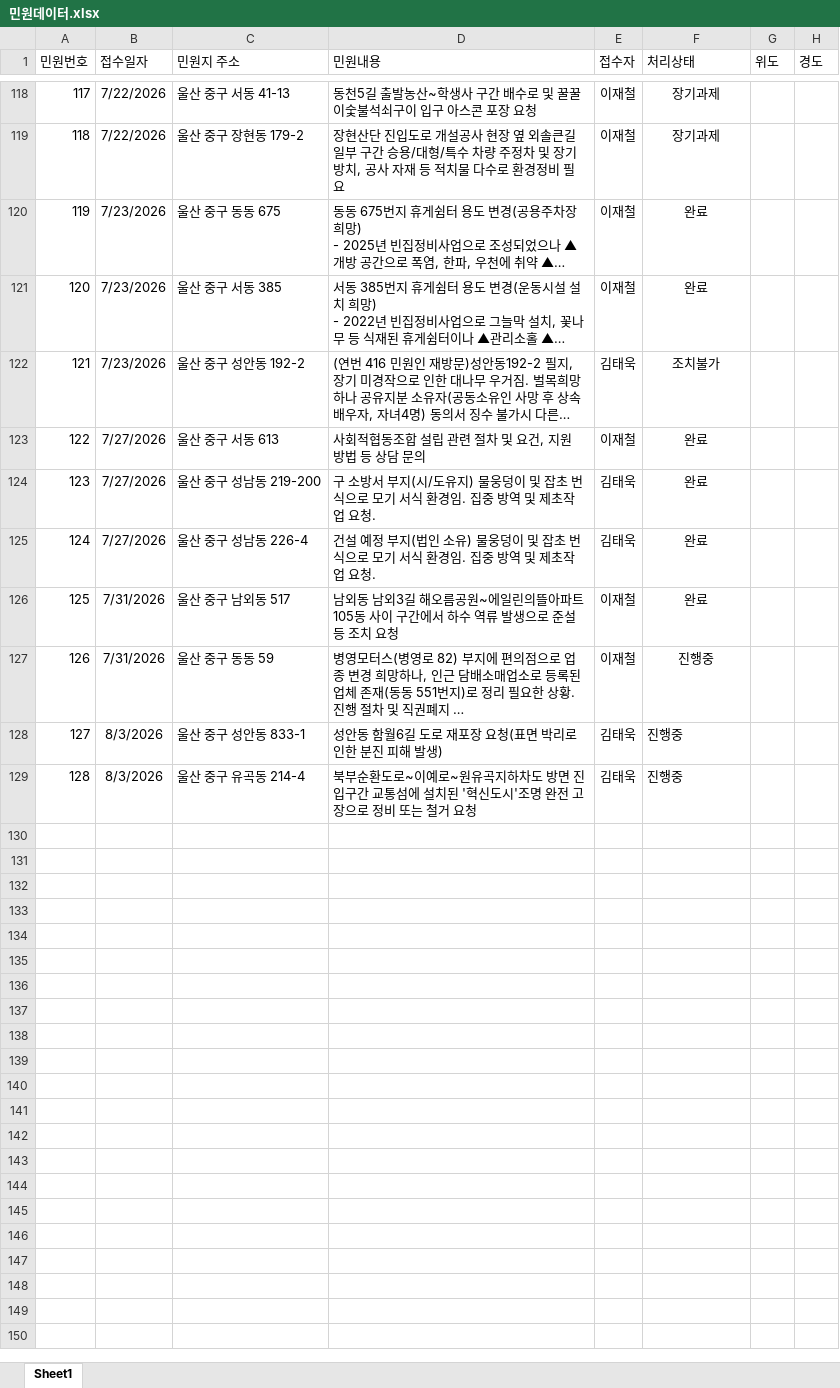
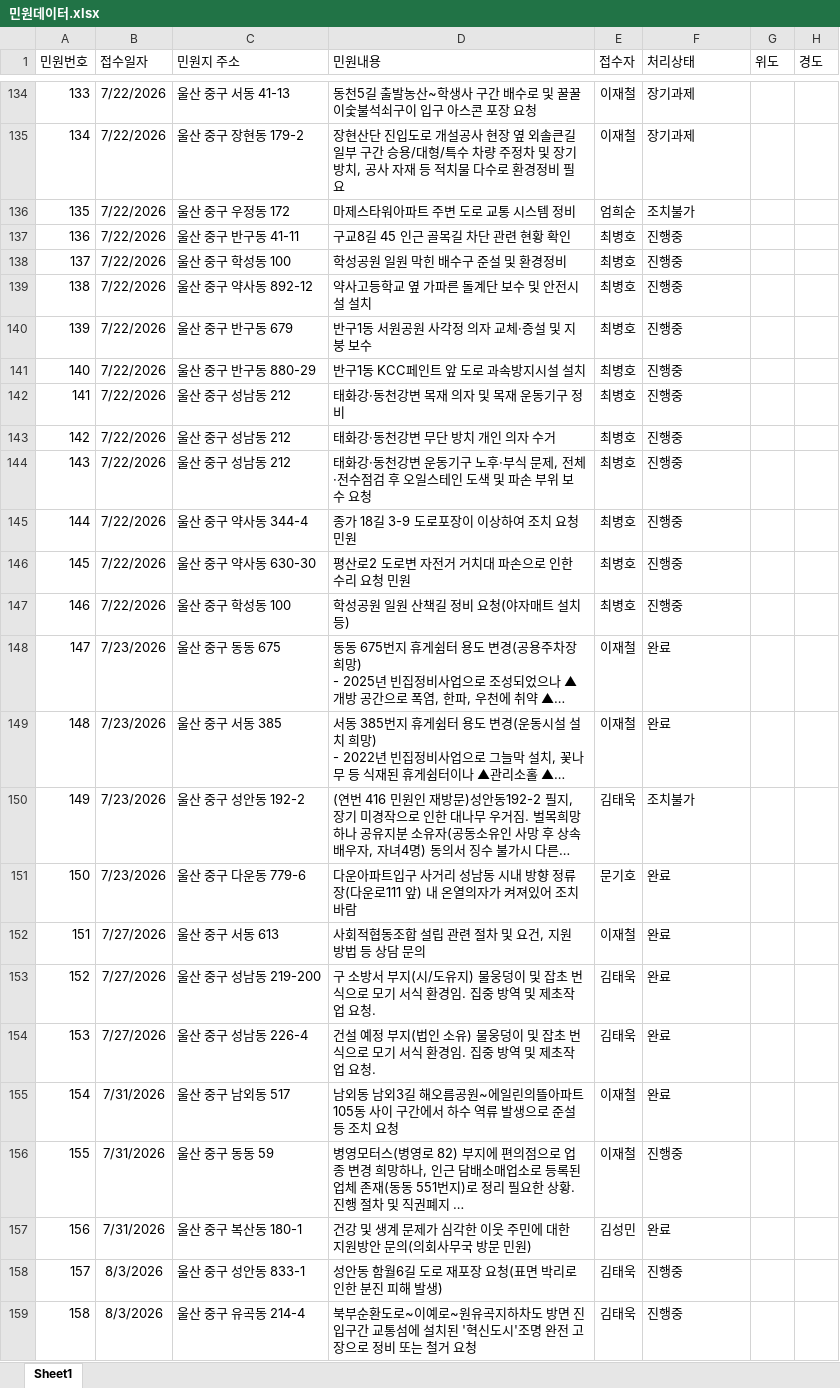
Before and after one commit to hspark18/junggu-complaint-manager, an Excel workbook: 민원데이터.xlsx, sheet Sheet1, drawn as a sheet; only a part is shown, gaps mark what is left out; long unchanged cells end in …; values as stored, in another font and other column widths than the file's, no borders; addresses are those after the commit; the diff covers the shown part only; the diff names each change by its address in the sheet, - before the commit and + after, or states it on an @@ line.

```diff
--- a/민원데이터.xlsx (sheet Sheet1)
+++ b/민원데이터.xlsx (sheet Sheet1)
@@ column A (민원번호) renumbered from row 112 down @@
-F134:F135 alignment: center
+F134:F135 alignment: left
+row 136: 135 | 7/22/2026 | 울산 중구 우정동 172 | 마제스타워아파트 주변 도로 교통 시스템 정비 | 엄희순 | 조치불가
+row 137: 136 | 7/22/2026 | 울산 중구 반구동 41-11 | 구교8길 45 인근 골목길 차단 관련 현황 확인 | 최병호 | 진행중
+row 138: 137 | 7/22/2026 | 울산 중구 학성동 100 | 학성공원 일원 막힌 배수구 준설 및 환경정비 | 최병호 | 진행중
+row 139: 138 | 7/22/2026 | 울산 중구 약사동 892-12 | 약사고등학교 옆 가파른 돌계단 보수 및 안전시설 설치 | 최병호 | 진행중
+row 140: 139 | 7/22/2026 | 울산 중구 반구동 679 | 반구1동 서원공원 사각정 의자 교체·증설 및 지붕 보수 | 최병호 | 진행중
+row 141: 140 | 7/22/2026 | 울산 중구 반구동 880-29 | 반구1동 KCC페인트 앞 도로 과속방지시설 설치 | 최병호 | 진행중
+row 142: 141 | 7/22/2026 | 울산 중구 성남동 212 | 태화강·동천강변 목재 의자 및 목재 운동기구 정비 | 최병호 | 진행중
+row 143: 142 | 7/22/2026 | 울산 중구 성남동 212 | 태화강·동천강변 무단 방치 개인 의자 수거 | 최병호 | 진행중
+row 144: 143 | 7/22/2026 | 울산 중구 성남동 212 | 태화강·동천강변 운동기구 노후·부식 문제, 전체·전수점검 후 오일스테인 도색 및 파손 부위 보수 요청 | 최병호 | 진행중
+row 145: 144 | 7/22/2026 | 울산 중구 약사동 344-4 | 종가 18길 3-9 도로포장이 이상하여 조치 요청 민원 | 최병호 | 진행중
+row 146: 145 | 7/22/2026 | 울산 중구 약사동 630-30 | 평산로2 도로변 자전거 거치대 파손으로 인한 수리 요청 민원 | 최병호 | 진행중
+row 147: 146 | 7/22/2026 | 울산 중구 학성동 100 | 학성공원 일원 산책길 정비 요청(야자매트 설치 등) | 최병호 | 진행중
-F148:F150 alignment: center
+F148:F150 alignment: left
+row 151: 150 | 7/23/2026 | 울산 중구 다운동 779-6 | 다운아파트입구 사거리 성남동 시내 방향 정류장(다운로111 앞) 내 온열의자가 켜져있어 조치 바람 | 문기호 | 완료
-F152:F156 alignment: center
+F152:F156 alignment: left
+row 157: 156 | 7/31/2026 | 울산 중구 복산동 180-1 | 건강 및 생계 문제가 심각한 이웃 주민에 대한 지원방안 문의(의회사무국 방문 민원) | 김성민 | 완료
```
Also changed, not shown: 16 added rows and cell formats elsewhere in this sheet.
